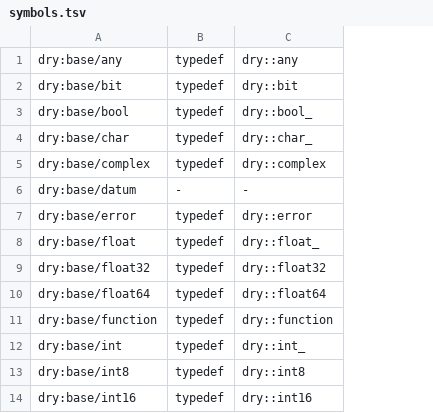
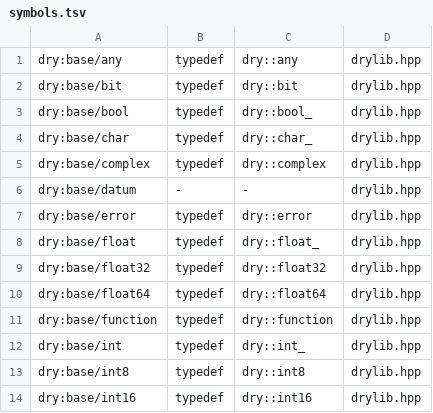
Before and after one commit to dryproject/drylib.cpp, a TSV file: .drytarget/symbols.tsv, drawn as a sheet; only a part is shown; the diff names each change by its address in the sheet, - before the commit and + after, or states it on an @@ line.

Commit message:
Extended target metadata with source file names.

```diff
--- a/.drytarget/symbols.tsv
+++ b/.drytarget/symbols.tsv
+column D, rows 1-14: all drylib.hpp
```
